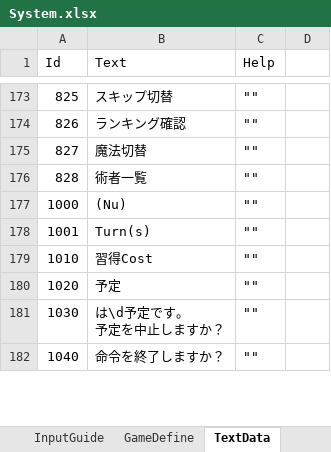
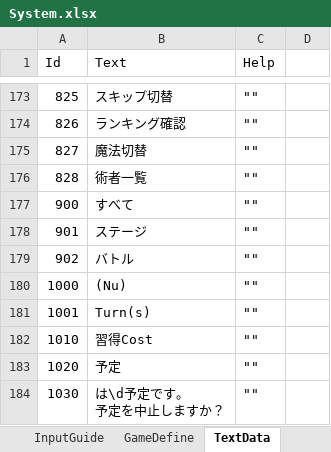
Before and after one commit to seedsclaft/unity, an Excel workbook: Assets/Data/System.xlsx, sheet TextData, drawn as a sheet; only a part is shown, gaps mark what is left out; the shorter side is filled out with more unchanged rows; values as stored, in another font and other column widths than the file's, no borders; the diff names each change by its address in the sheet, - before the commit and + after, or states it on an @@ line.

```diff
--- a/Assets/Data/System.xlsx (sheet TextData)
+++ b/Assets/Data/System.xlsx (sheet TextData)
+row 177: 900 | すべて | ""
+row 178: 901 | ステージ | ""
+row 179: 902 | バトル | ""
```
Also changed, not shown: Assets/Data/Rules.xlsx, 18 other files.
